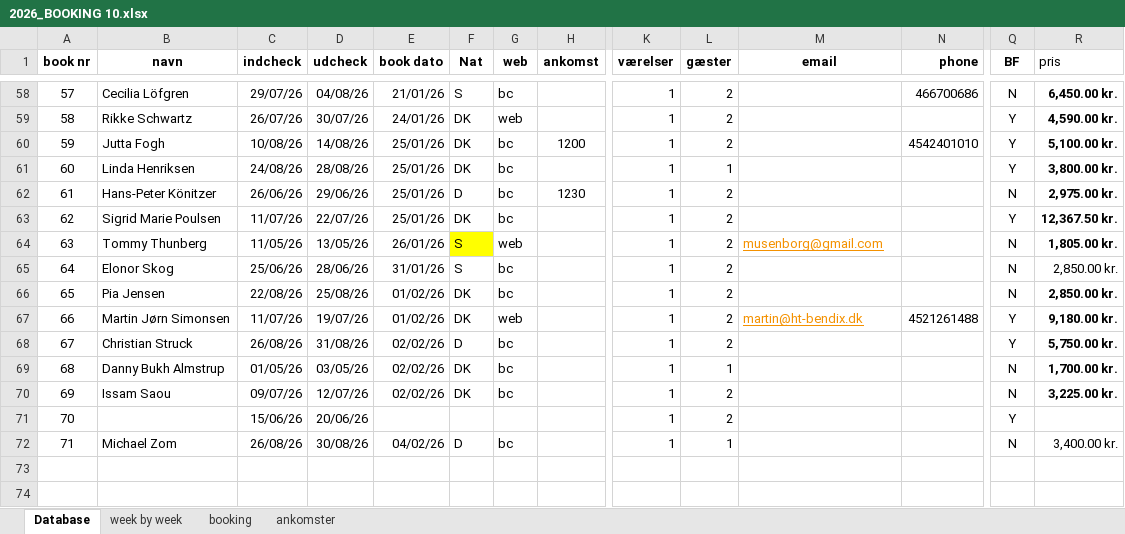
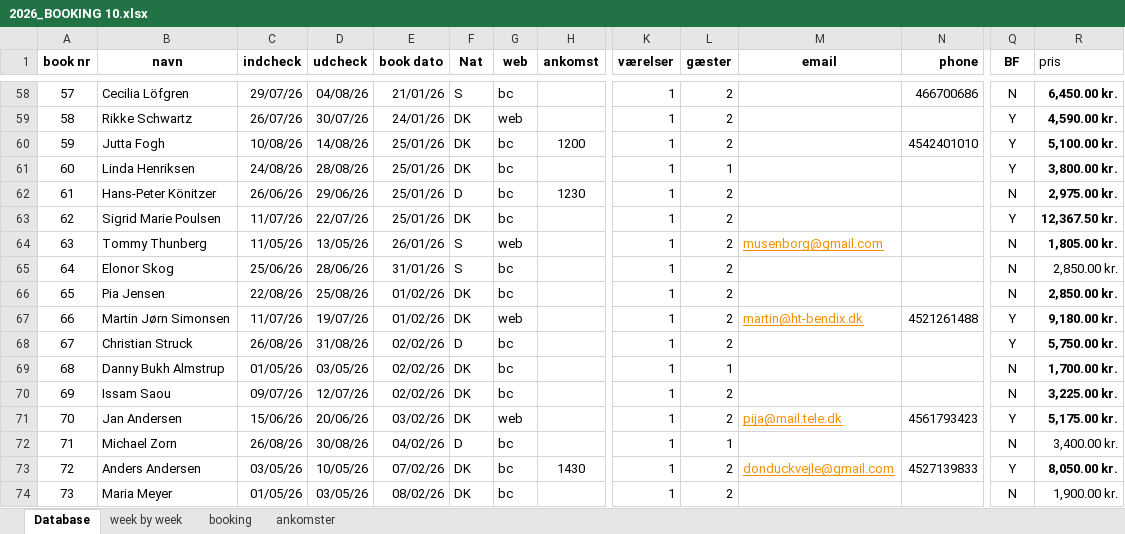
Before and after one commit to Hammerknuden/HK-portal10, an Excel workbook: 2026_BOOKING 10.xlsx, sheet Database, drawn as a sheet; only a part is shown, gaps mark what is left out; values as stored, in another font and other column widths than the file's, no borders; removed rows and columns are numbered as before the commit, all else as after; rows hold the shown columns only; the diff names each change by its address in the sheet, - before the commit and + after, or states it on an @@ line.

```diff
--- a/2026_BOOKING 10.xlsx (sheet Database)
+++ b/2026_BOOKING 10.xlsx (sheet Database)
-F64 fill: #FFFF00
+F64 fill: none
-row 71: 70 |  | 15/06/26 | 20/06/26 |  |  |  |  | 1 | 2 |  |  | Y
+row 71: 70 | Jan Andersen | 15/06/26 | 20/06/26 | 03/02/26 | DK | web |  | 1 | 2 | pija@mail.tele.dk | 4561793423 | Y | 5,175.00 kr.
-B72 (navn): Michael Zom
+B72 (navn): Michael Zorn
+row 73: 72 | Anders Andersen | 03/05/26 | 10/05/26 | 07/02/26 | DK | bc | 1430 | 1 | 2 | donduckvejle@gmail.com | 4527139833 | Y | 8,050.00 kr.
+row 74: 73 | Maria Meyer | 01/05/26 | 03/05/26 | 08/02/26 | DK | bc |  | 1 | 2 |  |  | N | 1,900.00 kr.
```
Also changed, not shown: sheet booking, sheet ankomster, sheet week by week, charts or pictures.
